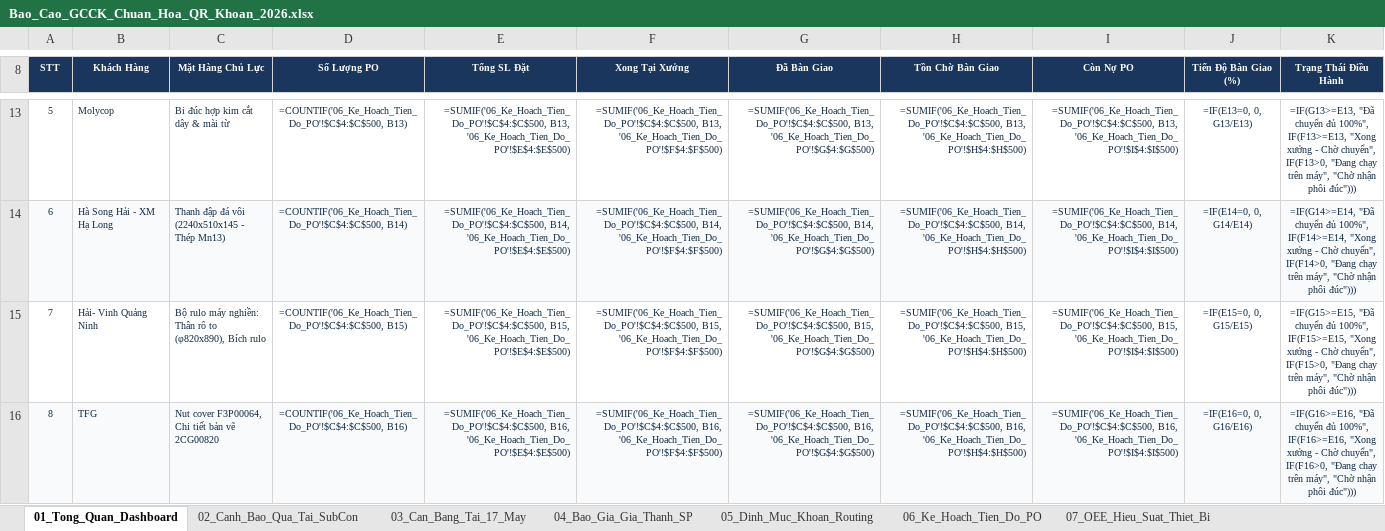
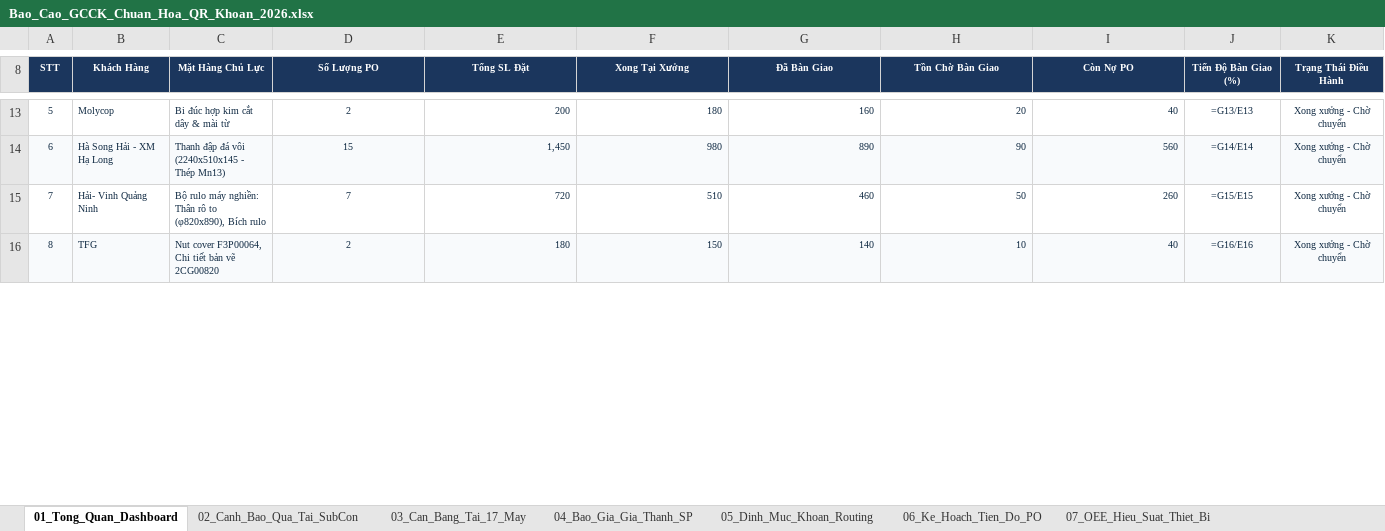
Before and after one commit to happiness2286-dot/sanluonggcck, an Excel workbook: Bao_Cao_GCCK_Chuan_Hoa_QR_Khoan_2026.xlsx, sheet 01_Tong_Quan_Dashboard, drawn as a sheet; only a part is shown, gaps mark what is left out; values as stored, in another font and other column widths than the file's, no borders; formulas without a stored value are shown as written; the diff covers the shown part only; the diff names each change by its address in the sheet, - before the commit and + after, or states it on an @@ line.

Commit message:
fix(dashboard-oee): fix 79 #ERROR! on Dashboard, cap OEE <= 100%, block incomplete rows like row 509

```diff
--- a/Bao_Cao_GCCK_Chuan_Hoa_QR_Khoan_2026.xlsx (sheet 01_Tong_Quan_Dashboard)
+++ b/Bao_Cao_GCCK_Chuan_Hoa_QR_Khoan_2026.xlsx (sheet 01_Tong_Quan_Dashboard)
-D13 (Số Lượng PO): =COUNTIF('06_Ke_Hoach_Tien_Do_PO'!$C$4:$C$500, B13)
+D13 (Số Lượng PO): 2
-E13 (Tổng SL Đặt): =SUMIF('06_Ke_Hoach_Tien_Do_PO'!$C$4:$C$500, B13, '06_Ke_Hoach_Tien_Do_PO'!$E$4:$E$500)
+E13 (Tổng SL Đặt): 200
-F13 (Xong Tại Xưởng): =SUMIF('06_Ke_Hoach_Tien_Do_PO'!$C$4:$C$500, B13, '06_Ke_Hoach_Tien_Do_PO'!$F$4:$F$500)
+F13 (Xong Tại Xưởng): 180
-G13 (Đã Bàn Giao): =SUMIF('06_Ke_Hoach_Tien_Do_PO'!$C$4:$C$500, B13, '06_Ke_Hoach_Tien_Do_PO'!$G$4:$G$500)
+G13 (Đã Bàn Giao): 160
-H13 (Tồn Chờ Bàn Giao): =SUMIF('06_Ke_Hoach_Tien_Do_PO'!$C$4:$C$500, B13, '06_Ke_Hoach_Tien_Do_PO'!$H$4:$H$500)
+H13 (Tồn Chờ Bàn Giao): 20
-I13 (Còn Nợ PO): =SUMIF('06_Ke_Hoach_Tien_Do_PO'!$C$4:$C$500, B13, '06_Ke_Hoach_Tien_Do_PO'!$I$4:$I$500)
+I13 (Còn Nợ PO): 40
-J13 (Tiến Độ Bàn Giao (%)): =IF(E13=0, 0, G13/E13)
+J13 (Tiến Độ Bàn Giao (%)): =G13/E13
-K13 (Trạng Thái Điều Hành): =IF(G13>=E13, "Đã chuyển đủ 100%", IF(F13>=E13, "Xong xưởng - Chờ chuyển", IF(F13>0, "Đang chạy trên máy", "Chờ nhận phôi đúc")))
+K13 (Trạng Thái Điều Hành): Xong xưởng - Chờ chuyển
-D14 (Số Lượng PO): =COUNTIF('06_Ke_Hoach_Tien_Do_PO'!$C$4:$C$500, B14)
+D14 (Số Lượng PO): 15
-E14 (Tổng SL Đặt): =SUMIF('06_Ke_Hoach_Tien_Do_PO'!$C$4:$C$500, B14, '06_Ke_Hoach_Tien_Do_PO'!$E$4:$E$500)
+E14 (Tổng SL Đặt): 1,450
-F14 (Xong Tại Xưởng): =SUMIF('06_Ke_Hoach_Tien_Do_PO'!$C$4:$C$500, B14, '06_Ke_Hoach_Tien_Do_PO'!$F$4:$F$500)
+F14 (Xong Tại Xưởng): 980
-G14 (Đã Bàn Giao): =SUMIF('06_Ke_Hoach_Tien_Do_PO'!$C$4:$C$500, B14, '06_Ke_Hoach_Tien_Do_PO'!$G$4:$G$500)
+G14 (Đã Bàn Giao): 890
-H14 (Tồn Chờ Bàn Giao): =SUMIF('06_Ke_Hoach_Tien_Do_PO'!$C$4:$C$500, B14, '06_Ke_Hoach_Tien_Do_PO'!$H$4:$H$500)
+H14 (Tồn Chờ Bàn Giao): 90
-I14 (Còn Nợ PO): =SUMIF('06_Ke_Hoach_Tien_Do_PO'!$C$4:$C$500, B14, '06_Ke_Hoach_Tien_Do_PO'!$I$4:$I$500)
+I14 (Còn Nợ PO): 560
-J14 (Tiến Độ Bàn Giao (%)): =IF(E14=0, 0, G14/E14)
+J14 (Tiến Độ Bàn Giao (%)): =G14/E14
-K14 (Trạng Thái Điều Hành): =IF(G14>=E14, "Đã chuyển đủ 100%", IF(F14>=E14, "Xong xưởng - Chờ chuyển", IF(F14>0, "Đang chạy trên máy", "Chờ nhận phôi đúc")))
+K14 (Trạng Thái Điều Hành): Xong xưởng - Chờ chuyển
-D15 (Số Lượng PO): =COUNTIF('06_Ke_Hoach_Tien_Do_PO'!$C$4:$C$500, B15)
+D15 (Số Lượng PO): 7
-E15 (Tổng SL Đặt): =SUMIF('06_Ke_Hoach_Tien_Do_PO'!$C$4:$C$500, B15, '06_Ke_Hoach_Tien_Do_PO'!$E$4:$E$500)
+E15 (Tổng SL Đặt): 720
-F15 (Xong Tại Xưởng): =SUMIF('06_Ke_Hoach_Tien_Do_PO'!$C$4:$C$500, B15, '06_Ke_Hoach_Tien_Do_PO'!$F$4:$F$500)
+F15 (Xong Tại Xưởng): 510
-G15 (Đã Bàn Giao): =SUMIF('06_Ke_Hoach_Tien_Do_PO'!$C$4:$C$500, B15, '06_Ke_Hoach_Tien_Do_PO'!$G$4:$G$500)
+G15 (Đã Bàn Giao): 460
-H15 (Tồn Chờ Bàn Giao): =SUMIF('06_Ke_Hoach_Tien_Do_PO'!$C$4:$C$500, B15, '06_Ke_Hoach_Tien_Do_PO'!$H$4:$H$500)
+H15 (Tồn Chờ Bàn Giao): 50
-I15 (Còn Nợ PO): =SUMIF('06_Ke_Hoach_Tien_Do_PO'!$C$4:$C$500, B15, '06_Ke_Hoach_Tien_Do_PO'!$I$4:$I$500)
+I15 (Còn Nợ PO): 260
-J15 (Tiến Độ Bàn Giao (%)): =IF(E15=0, 0, G15/E15)
+J15 (Tiến Độ Bàn Giao (%)): =G15/E15
-K15 (Trạng Thái Điều Hành): =IF(G15>=E15, "Đã chuyển đủ 100%", IF(F15>=E15, "Xong xưởng - Chờ chuyển", IF(F15>0, "Đang chạy trên máy", "Chờ nhận phôi đúc")))
+K15 (Trạng Thái Điều Hành): Xong xưởng - Chờ chuyển
-D16 (Số Lượng PO): =COUNTIF('06_Ke_Hoach_Tien_Do_PO'!$C$4:$C$500, B16)
+D16 (Số Lượng PO): 2
-E16 (Tổng SL Đặt): =SUMIF('06_Ke_Hoach_Tien_Do_PO'!$C$4:$C$500, B16, '06_Ke_Hoach_Tien_Do_PO'!$E$4:$E$500)
+E16 (Tổng SL Đặt): 180
-F16 (Xong Tại Xưởng): =SUMIF('06_Ke_Hoach_Tien_Do_PO'!$C$4:$C$500, B16, '06_Ke_Hoach_Tien_Do_PO'!$F$4:$F$500)
+F16 (Xong Tại Xưởng): 150
-G16 (Đã Bàn Giao): =SUMIF('06_Ke_Hoach_Tien_Do_PO'!$C$4:$C$500, B16, '06_Ke_Hoach_Tien_Do_PO'!$G$4:$G$500)
+G16 (Đã Bàn Giao): 140
-H16 (Tồn Chờ Bàn Giao): =SUMIF('06_Ke_Hoach_Tien_Do_PO'!$C$4:$C$500, B16, '06_Ke_Hoach_Tien_Do_PO'!$H$4:$H$500)
+H16 (Tồn Chờ Bàn Giao): 10
-I16 (Còn Nợ PO): =SUMIF('06_Ke_Hoach_Tien_Do_PO'!$C$4:$C$500, B16, '06_Ke_Hoach_Tien_Do_PO'!$I$4:$I$500)
+I16 (Còn Nợ PO): 40
-J16 (Tiến Độ Bàn Giao (%)): =IF(E16=0, 0, G16/E16)
+J16 (Tiến Độ Bàn Giao (%)): =G16/E16
-K16 (Trạng Thái Điều Hành): =IF(G16>=E16, "Đã chuyển đủ 100%", IF(F16>=E16, "Xong xưởng - Chờ chuyển", IF(F16>0, "Đang chạy trên máy", "Chờ nhận phôi đúc")))
+K16 (Trạng Thái Điều Hành): Xong xưởng - Chờ chuyển
```
Also changed, not shown: 42 edited cells elsewhere in this sheet, sheet 07_OEE_Hieu_Suat_Thiet_Bi, 1 other file.
